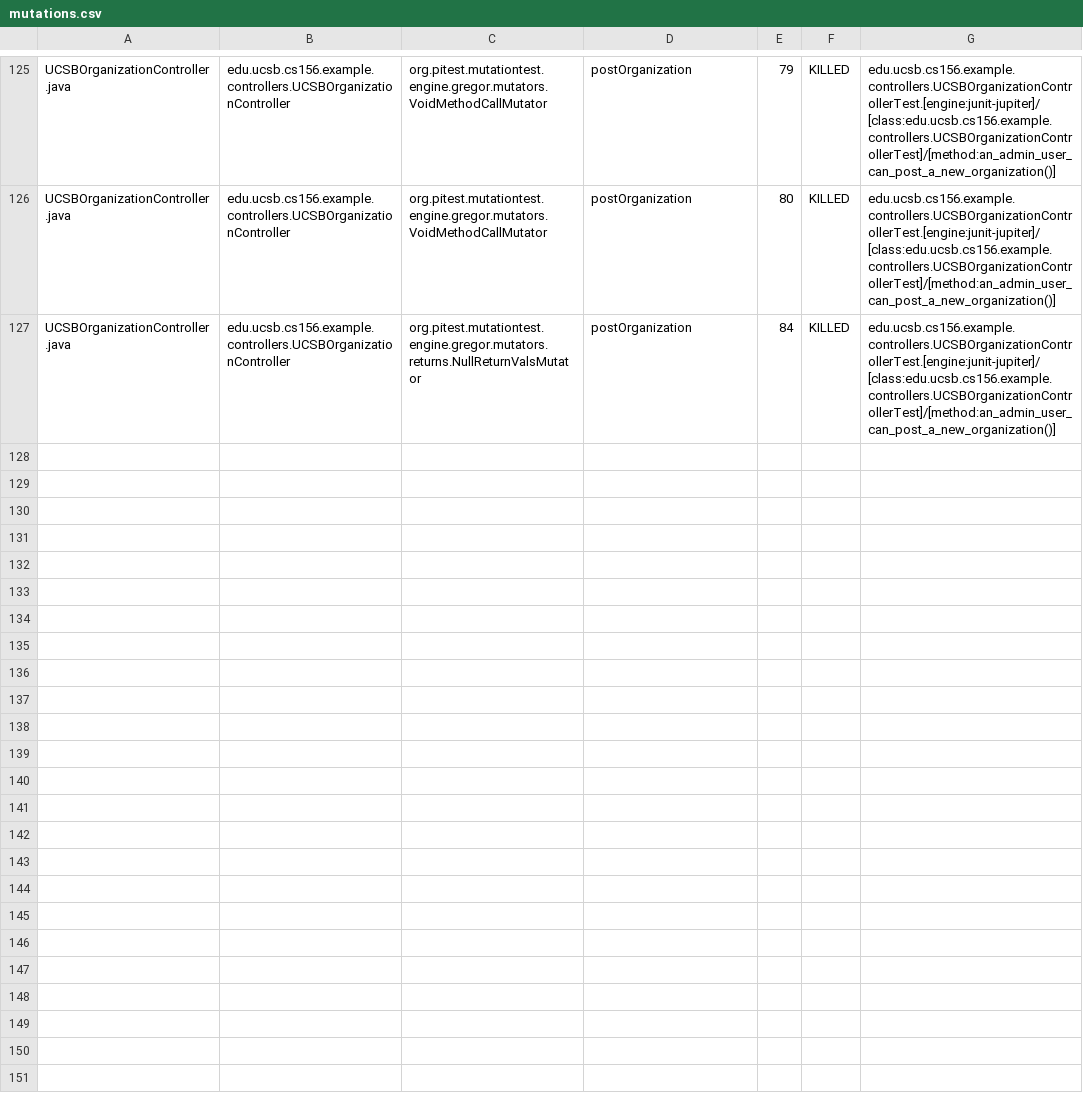
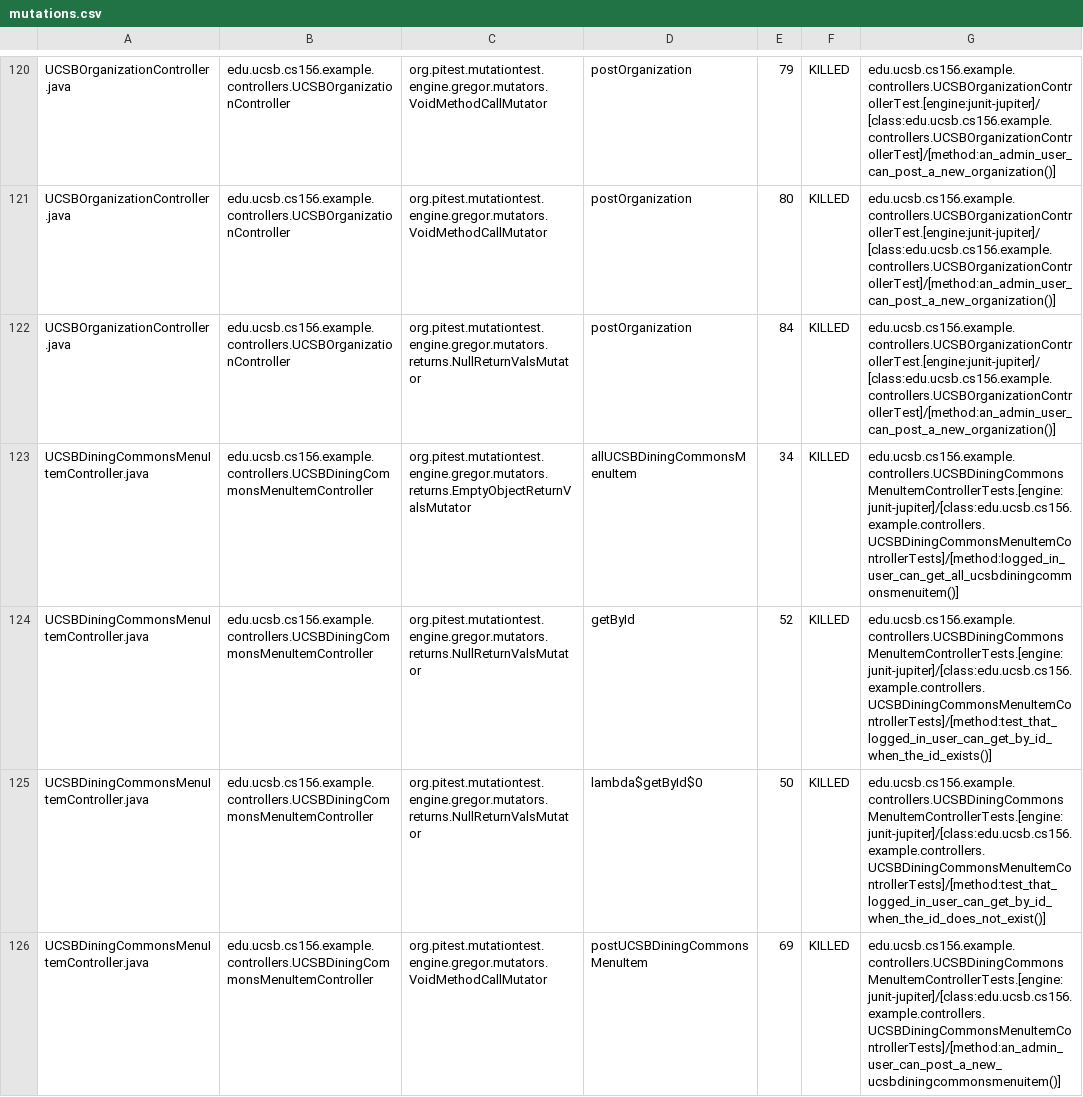
Before and after one commit to ucsb-cs156-f25/team01-f25-13, a CSV file: pitest/mutations.csv, drawn as a sheet; only a part is shown, gaps mark what is left out; the diff covers the shown part only.

Commit message:
Deploying to gh-pages from @ ucsb-cs156-f25/team01-f25-13@9278fbb96c164c54e66d8745ef7488b99667728c 🚀

```diff
--- a/pitest/mutations.csv
+++ b/pitest/mutations.csv
@@ -127 +122,5 @@ UCSBOrganizationController.java,edu.ucsb.cs156.example.controllers.UCSBOrganizat
 UCSBOrganizationController.java,edu.ucsb.cs156.example.controllers.UCSBOrganizationController,org.pitest.mutationtest.engine.gregor.mutators.returns.NullReturnValsMutator,postOrganization,84,KILLED,edu.ucsb.cs156.example.controllers.UCSBOrganizationControllerTest.[engine:junit-jupiter]/[class:edu.ucsb.cs156.example.controllers.UCSBOrganizationControllerTest]/[method:an_admin_user_can_post_a_new_organization()]
+UCSBDiningCommonsMenuItemController.java,edu.ucsb.cs156.example.controllers.UCSBDiningCommonsMenuItemController,org.pitest.mutationtest.engine.gregor.mutators.returns.EmptyObjectReturnValsMutator,allUCSBDiningCommonsMenuItem,34,KILLED,edu.ucsb.cs156.example.controllers.UCSBDiningCommonsMenuItemControllerTests.[engine:junit-jupiter]/[class:edu.ucsb.cs156.example.controllers.UCSBDiningCommonsMenuItemControllerTests]/[method:logged_in_user_can_get_all_ucsbdiningcommonsmenuitem()]
+UCSBDiningCommonsMenuItemController.java,edu.ucsb.cs156.example.controllers.UCSBDiningCommonsMenuItemController,org.pitest.mutationtest.engine.gregor.mutators.returns.NullReturnValsMutator,getById,52,KILLED,edu.ucsb.cs156.example.controllers.UCSBDiningCommonsMenuItemControllerTests.[engine:junit-jupiter]/[class:edu.ucsb.cs156.example.controllers.UCSBDiningCommonsMenuItemControllerTests]/[method:test_that_logged_in_user_can_get_by_id_when_the_id_exists()]
+UCSBDiningCommonsMenuItemController.java,edu.ucsb.cs156.example.controllers.UCSBDiningCommonsMenuItemController,org.pitest.mutationtest.engine.gregor.mutators.returns.NullReturnValsMutator,lambda$getById$0,50,KILLED,edu.ucsb.cs156.example.controllers.UCSBDiningCommonsMenuItemControllerTests.[engine:junit-jupiter]/[class:edu.ucsb.cs156.example.controllers.UCSBDiningCommonsMenuItemControllerTests]/[method:test_that_logged_in_user_can_get_by_id_when_the_id_does_not_exist()]
+UCSBDiningCommonsMenuItemController.java,edu.ucsb.cs156.example.controllers.UCSBDiningCommonsMenuItemController,org.pitest.mutationtest.engine.gregor.mutators.VoidMethodCallMutator,postUCSBDiningCommonsMenuItem,69,KILLED,edu.ucsb.cs156.example.controllers.UCSBDiningCommonsMenuItemControllerTests.[engine:junit-jupiter]/[class:edu.ucsb.cs156.example.controllers.UCSBDiningCommonsMenuItemControllerTests]/[method:an_admin_user_can_post_a_new_ucsbdiningcommonsmenuitem()]
```
Also changed, not shown: 3 added rows and 5 removed rows elsewhere in this file, 22 other files.
